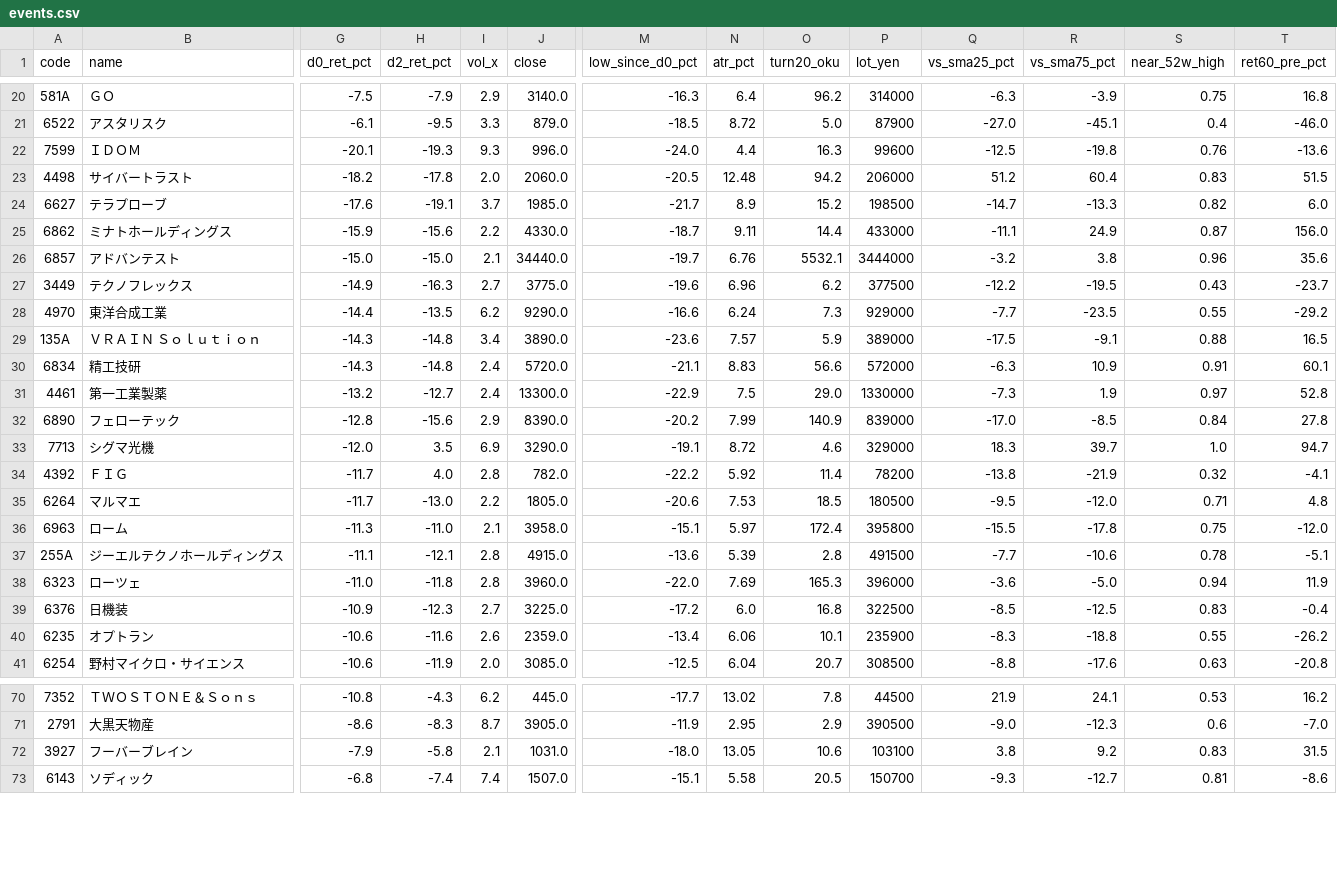
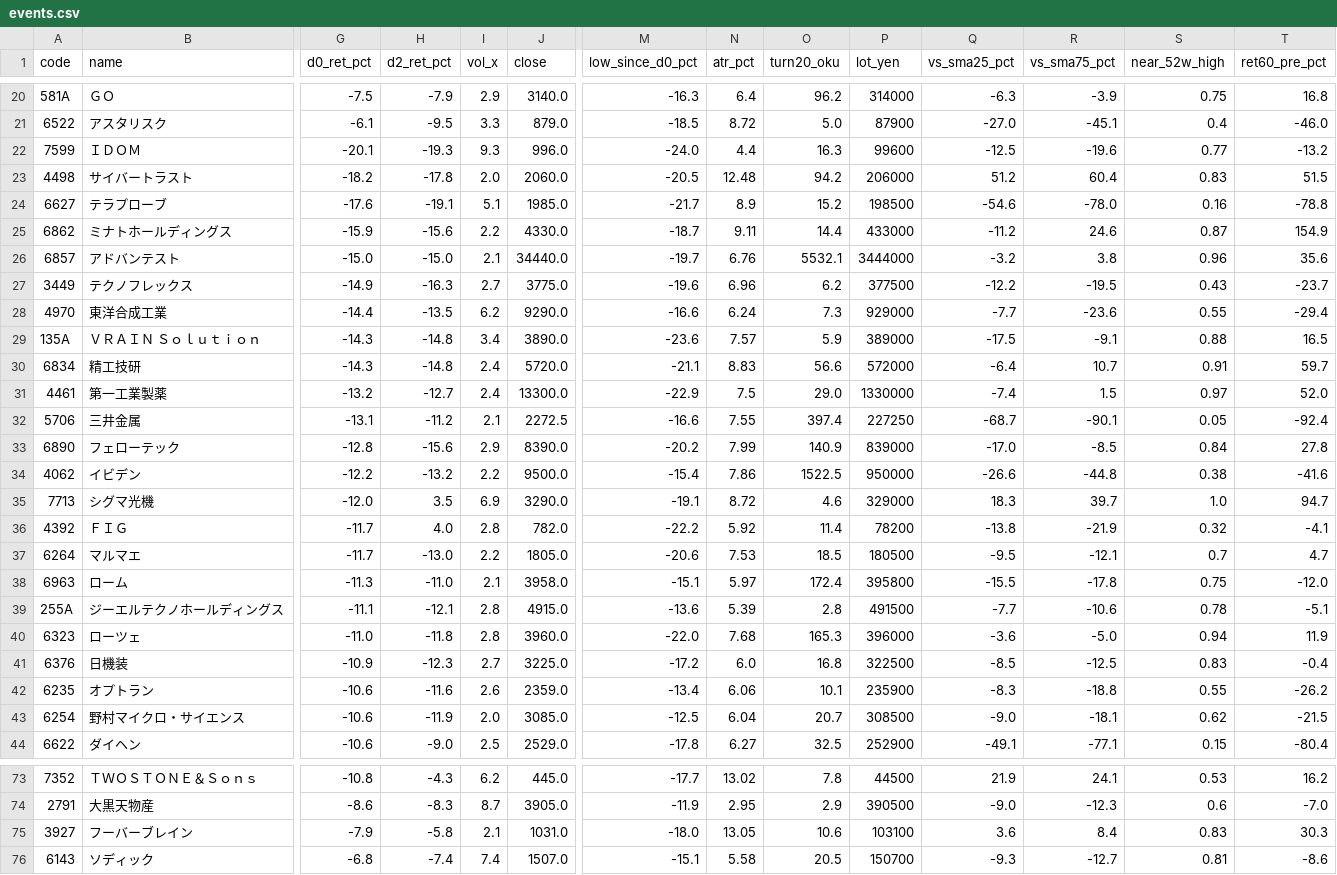
Before and after one commit to hiratora/stock-analysis, a CSV file: outputs/2026-10-21/events.csv, drawn as a sheet; only a part is shown, gaps mark what is left out; addresses are those after the commit; rows hold the shown columns only; the diff covers the shown part only; the diff names each change by its address in the sheet, - before the commit and + after, or states it on an @@ line.

```diff
--- a/outputs/2026-10-21/events.csv
+++ b/outputs/2026-10-21/events.csv
-R22 (vs_sma75_pct): -19.8
+R22 (vs_sma75_pct): -19.6
-S22 (near_52w_high): 0.76
+S22 (near_52w_high): 0.77
-T22 (ret60_pre_pct): -13.6
+T22 (ret60_pre_pct): -13.2
-I24 (vol_x): 3.7
+I24 (vol_x): 5.1
-Q24 (vs_sma25_pct): -14.7
+Q24 (vs_sma25_pct): -54.6
-R24 (vs_sma75_pct): -13.3
+R24 (vs_sma75_pct): -78.0
-S24 (near_52w_high): 0.82
+S24 (near_52w_high): 0.16
-T24 (ret60_pre_pct): 6.0
+T24 (ret60_pre_pct): -78.8
-Q25 (vs_sma25_pct): -11.1
+Q25 (vs_sma25_pct): -11.2
-R25 (vs_sma75_pct): 24.9
+R25 (vs_sma75_pct): 24.6
-T25 (ret60_pre_pct): 156.0
+T25 (ret60_pre_pct): 154.9
-R28 (vs_sma75_pct): -23.5
+R28 (vs_sma75_pct): -23.6
-T28 (ret60_pre_pct): -29.2
+T28 (ret60_pre_pct): -29.4
-Q30 (vs_sma25_pct): -6.3
+Q30 (vs_sma25_pct): -6.4
-R30 (vs_sma75_pct): 10.9
+R30 (vs_sma75_pct): 10.7
-T30 (ret60_pre_pct): 60.1
+T30 (ret60_pre_pct): 59.7
-Q31 (vs_sma25_pct): -7.3
+Q31 (vs_sma25_pct): -7.4
-R31 (vs_sma75_pct): 1.9
+R31 (vs_sma75_pct): 1.5
-T31 (ret60_pre_pct): 52.8
+T31 (ret60_pre_pct): 52.0
+row 32: 5706 | 三井金属 | -13.1 | -11.2 | 2.1 | 2272.5 | -16.6 | 7.55 | 397.4 | 227250 | -68.7 | -90.1 | 0.05 | -92.4
+row 34: 4062 | イビデン | -12.2 | -13.2 | 2.2 | 9500.0 | -15.4 | 7.86 | 1522.5 | 950000 | -26.6 | -44.8 | 0.38 | -41.6
-R37 (vs_sma75_pct): -12.0
+R37 (vs_sma75_pct): -12.1
-S37 (near_52w_high): 0.71
+S37 (near_52w_high): 0.7
-T37 (ret60_pre_pct): 4.8
+T37 (ret60_pre_pct): 4.7
-N40 (atr_pct): 7.69
+N40 (atr_pct): 7.68
-Q43 (vs_sma25_pct): -8.8
+Q43 (vs_sma25_pct): -9.0
-R43 (vs_sma75_pct): -17.6
+R43 (vs_sma75_pct): -18.1
-S43 (near_52w_high): 0.63
+S43 (near_52w_high): 0.62
-T43 (ret60_pre_pct): -20.8
+T43 (ret60_pre_pct): -21.5
+row 44: 6622 | ダイヘン | -10.6 | -9.0 | 2.5 | 2529.0 | -17.8 | 6.27 | 32.5 | 252900 | -49.1 | -77.1 | 0.15 | -80.4
-Q75 (vs_sma25_pct): 3.8
+Q75 (vs_sma25_pct): 3.6
-R75 (vs_sma75_pct): 9.2
+R75 (vs_sma75_pct): 8.4
-T75 (ret60_pre_pct): 31.5
+T75 (ret60_pre_pct): 30.3
```
Also changed, not shown: 64 edited cells elsewhere in this file, outputs/2026-10-21/basic_screen.csv, outputs/2026-10-21/ichimoku.csv, 11 other files.
